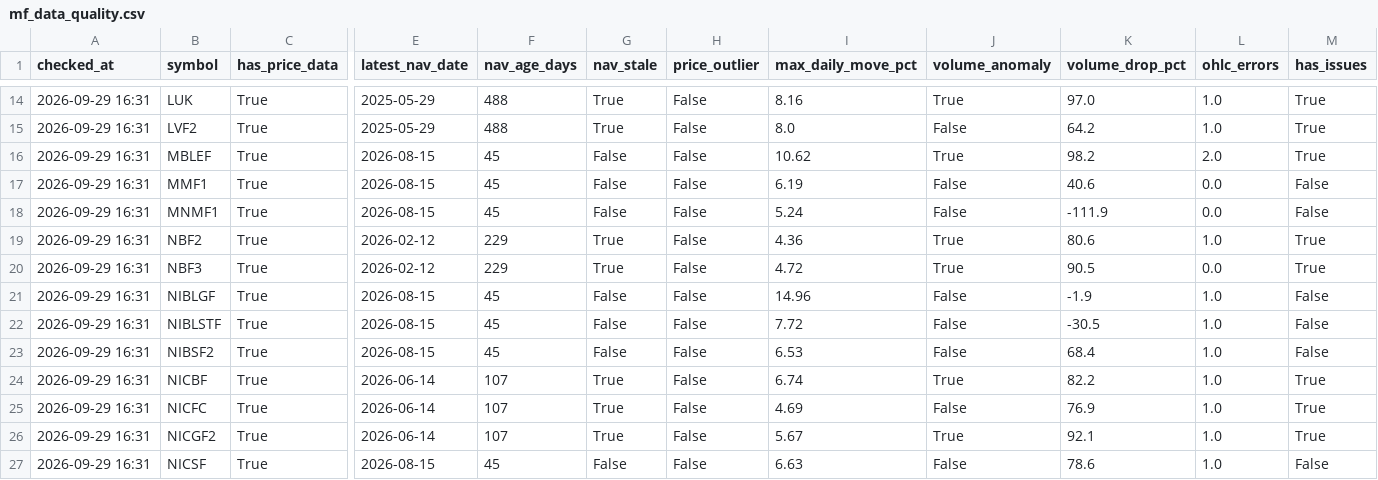
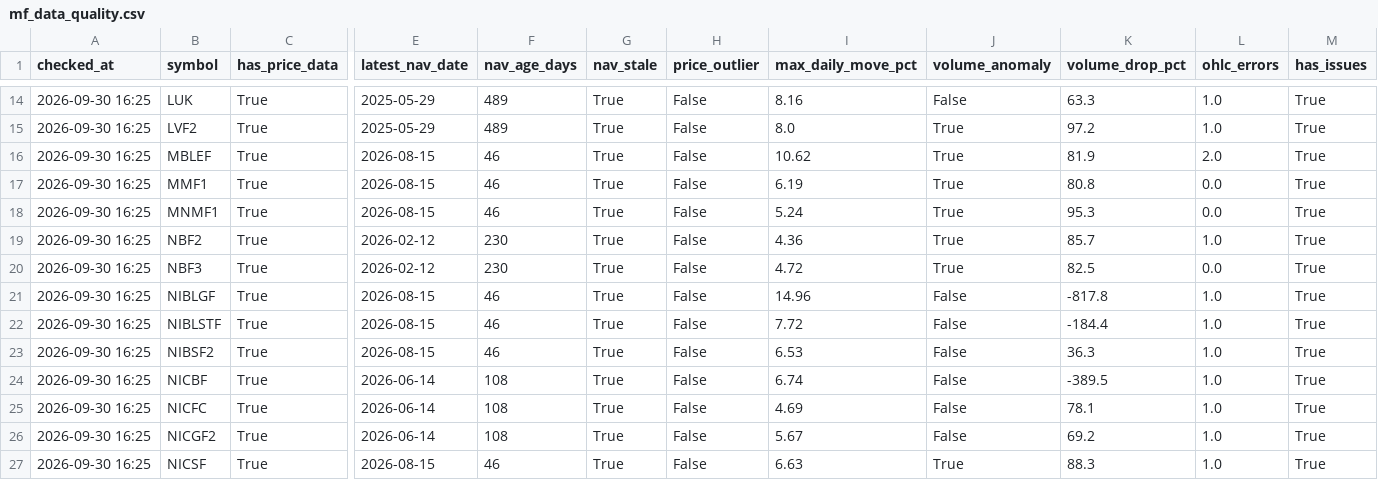
Before and after one commit to Uknowme-h/nepal-mf-quant, a CSV file: data/processed/mf_data_quality.csv, drawn as a sheet; only a part is shown, gaps mark what is left out; the diff covers the shown part only; the diff names each change by its address in the sheet, - before the commit and + after, or states it on an @@ line.

```diff
--- a/data/processed/mf_data_quality.csv
+++ b/data/processed/mf_data_quality.csv
-A14:A27 (checked_at): 2026-09-29 16:31
+A14:A27 (checked_at): 2026-09-30 16:25
-F14:F15 (nav_age_days): 488
+F14:F15 (nav_age_days): 489
-J14 (volume_anomaly): True
+J14 (volume_anomaly): False
-K14 (volume_drop_pct): 97.0
+K14 (volume_drop_pct): 63.3
-J15 (volume_anomaly): False
+J15 (volume_anomaly): True
-K15 (volume_drop_pct): 64.2
+K15 (volume_drop_pct): 97.2
-F16:F18 (nav_age_days): 45
+F16:F18 (nav_age_days): 46
-G16:G18 (nav_stale): False
+G16:G18 (nav_stale): True
-K16 (volume_drop_pct): 98.2
+K16 (volume_drop_pct): 81.9
-J17:J18 (volume_anomaly): False
+J17:J18 (volume_anomaly): True
-K17 (volume_drop_pct): 40.6
+K17 (volume_drop_pct): 80.8
-M17:M18 (has_issues): False
+M17:M18 (has_issues): True
-K18 (volume_drop_pct): -111.9
+K18 (volume_drop_pct): 95.3
-F19:F20 (nav_age_days): 229
+F19:F20 (nav_age_days): 230
-K19 (volume_drop_pct): 80.6
+K19 (volume_drop_pct): 85.7
-K20 (volume_drop_pct): 90.5
+K20 (volume_drop_pct): 82.5
-F21:F23 (nav_age_days): 45
+F21:F23 (nav_age_days): 46
-G21:G23 (nav_stale): False
+G21:G23 (nav_stale): True
-K21 (volume_drop_pct): -1.9
+K21 (volume_drop_pct): -817.8
-M21:M23 (has_issues): False
+M21:M23 (has_issues): True
-K22 (volume_drop_pct): -30.5
+K22 (volume_drop_pct): -184.4
-K23 (volume_drop_pct): 68.4
+K23 (volume_drop_pct): 36.3
-F24:F26 (nav_age_days): 107
+F24:F26 (nav_age_days): 108
-J24 (volume_anomaly): True
+J24 (volume_anomaly): False
-K24 (volume_drop_pct): 82.2
+K24 (volume_drop_pct): -389.5
-K25 (volume_drop_pct): 76.9
+K25 (volume_drop_pct): 78.1
-J26 (volume_anomaly): True
+J26 (volume_anomaly): False
-K26 (volume_drop_pct): 92.1
+K26 (volume_drop_pct): 69.2
-F27 (nav_age_days): 45
+F27 (nav_age_days): 46
-G27 (nav_stale): False
+G27 (nav_stale): True
-J27 (volume_anomaly): False
+J27 (volume_anomaly): True
-K27 (volume_drop_pct): 78.6
+K27 (volume_drop_pct): 88.3
-M27 (has_issues): False
+M27 (has_issues): True
```
Also changed, not shown: 135 edited cells elsewhere in this file, data/history/mf_decision_history.csv, data/processed/mf_daily_snapshot.csv, 9 other files.
